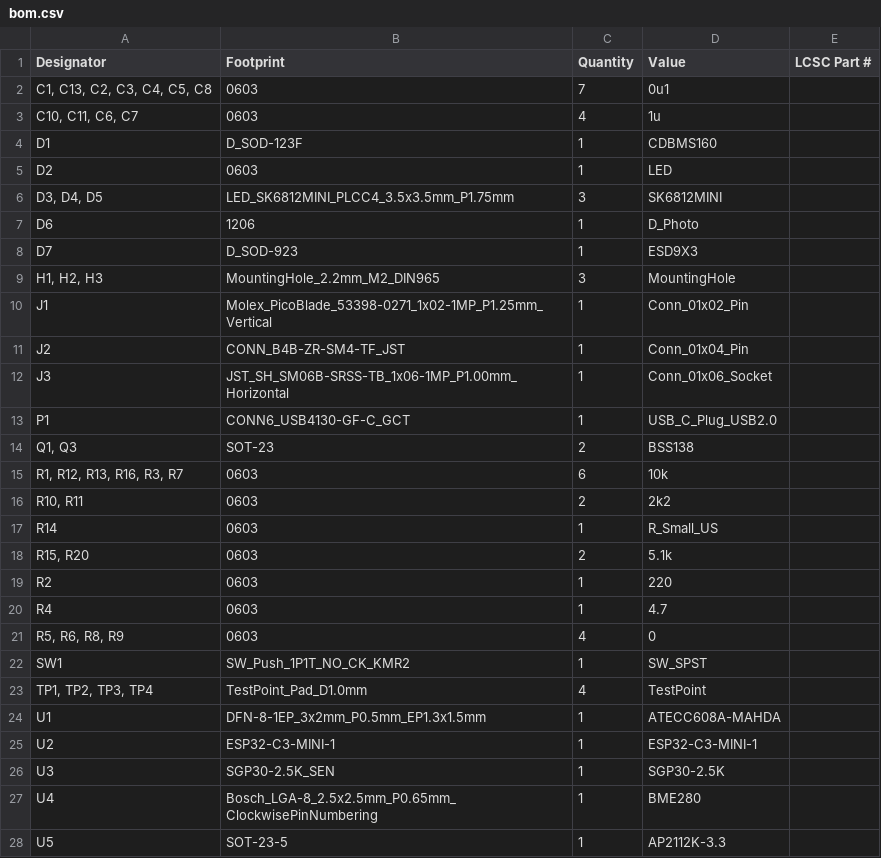
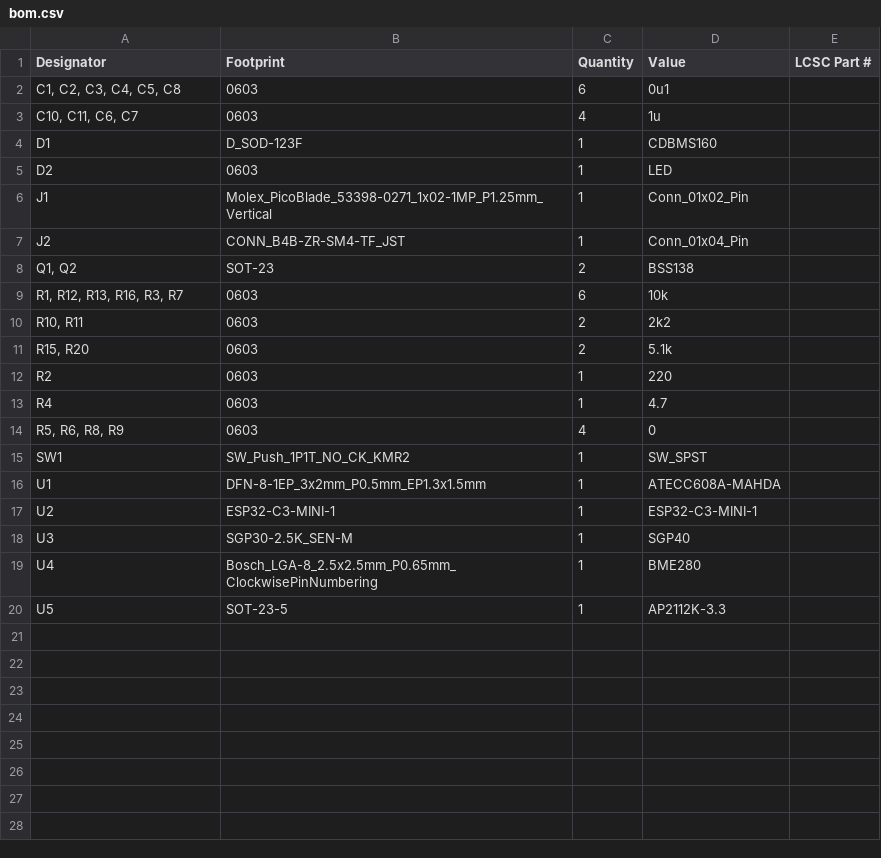
Before and after one commit to kevinlutzer/room-environment-monitor, a CSV file: pcb/production/bom.csv, drawn as a sheet.

```diff
--- a/pcb/production/bom.csv
+++ b/pcb/production/bom.csv
@@ -1,3 +1,3 @@
 Designator,Footprint,Quantity,Value,LCSC Part #
-"C1, C13, C2, C3, C4, C5, C8",0603,7,0u1,
+"C1, C2, C3, C4, C5, C8",0603,6,0u1,
 "C10, C11, C6, C7",0603,4,1u,
@@ -5,14 +5,7 @@ D1,D_SOD-123F,1,CDBMS160,
 D2,0603,1,LED,
-"D3, D4, D5",LED_SK6812MINI_PLCC4_3.5x3.5mm_P1.75mm,3,SK6812MINI,
-D6,1206,1,D_Photo,
-D7,D_SOD-923,1,ESD9X3,
-"H1, H2, H3",MountingHole_2.2mm_M2_DIN965,3,MountingHole,
 J1,Molex_PicoBlade_53398-0271_1x02-1MP_P1.25mm_Vertical,1,Conn_01x02_Pin,
 J2,CONN_B4B-ZR-SM4-TF_JST,1,Conn_01x04_Pin,
-J3,JST_SH_SM06B-SRSS-TB_1x06-1MP_P1.00mm_Horizontal,1,Conn_01x06_Socket,
-P1,CONN6_USB4130-GF-C_GCT,1,USB_C_Plug_USB2.0,
-"Q1, Q3",SOT-23,2,BSS138,
+"Q1, Q2",SOT-23,2,BSS138,
 "R1, R12, R13, R16, R3, R7",0603,6,10k,
 "R10, R11",0603,2,2k2,
-R14,0603,1,R_Small_US,
 "R15, R20",0603,2,5.1k,
@@ -22,6 +15,5 @@ R4,0603,1,4.7,
 SW1,SW_Push_1P1T_NO_CK_KMR2,1,SW_SPST,
-"TP1, TP2, TP3, TP4",TestPoint_Pad_D1.0mm,4,TestPoint,
 U1,DFN-8-1EP_3x2mm_P0.5mm_EP1.3x1.5mm,1,ATECC608A-MAHDA,
 U2,ESP32-C3-MINI-1,1,ESP32-C3-MINI-1,
-U3,SGP30-2.5K_SEN,1,SGP30-2.5K,
+U3,SGP30-2.5K_SEN-M,1,SGP40,
 U4,Bosch_LGA-8_2.5x2.5mm_P0.65mm_ClockwisePinNumbering,1,BME280,
```
Also changed, not shown: pcb/production/designators.csv, pcb/production/positions.csv, 8 other files.
